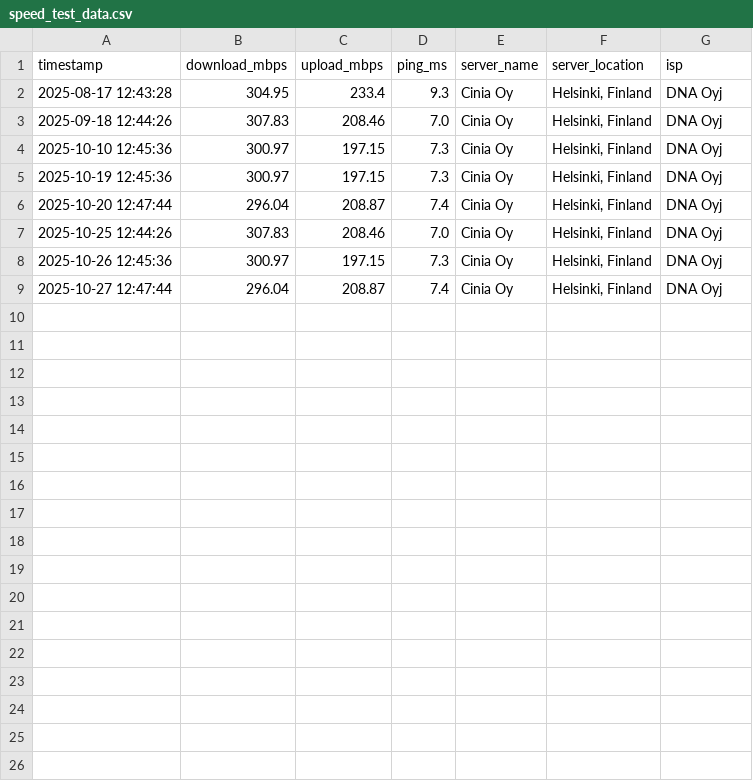
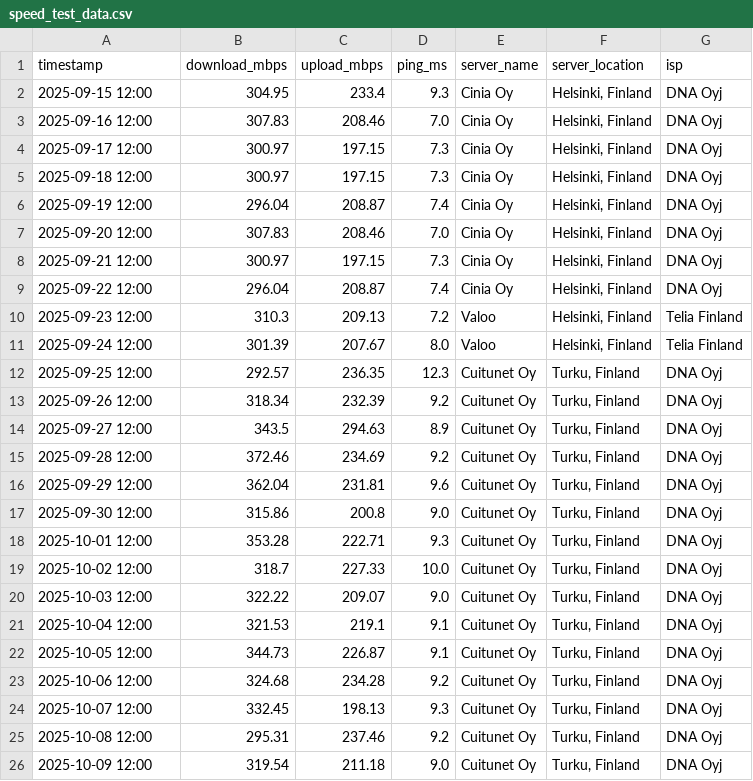
Before and after one commit to teevirta/Internet_Speed_test, a CSV file: speed_test_data.csv, drawn as a sheet.

```diff
--- a/speed_test_data.csv
+++ b/speed_test_data.csv
@@ -1,9 +1,26 @@
 timestamp,download_mbps,upload_mbps,ping_ms,server_name,server_location,isp
-2025-08-17 12:43:28,304.95,233.4,9.3,Cinia Oy,"Helsinki, Finland",DNA Oyj
-2025-09-18 12:44:26,307.83,208.46,7.0,Cinia Oy,"Helsinki, Finland",DNA Oyj
-2025-10-10 12:45:36,300.97,197.15,7.3,Cinia Oy,"Helsinki, Finland",DNA Oyj
-2025-10-19 12:45:36,300.97,197.15,7.3,Cinia Oy,"Helsinki, Finland",DNA Oyj
-2025-10-20 12:47:44,296.04,208.87,7.4,Cinia Oy,"Helsinki, Finland",DNA Oyj
-2025-10-25 12:44:26,307.83,208.46,7.0,Cinia Oy,"Helsinki, Finland",DNA Oyj
-2025-10-26 12:45:36,300.97,197.15,7.3,Cinia Oy,"Helsinki, Finland",DNA Oyj
-2025-10-27 12:47:44,296.04,208.87,7.4,Cinia Oy,"Helsinki, Finland",DNA Oyj
+2025-09-15 12:00,304.95,233.4,9.3,Cinia Oy,"Helsinki, Finland",DNA Oyj
+2025-09-16 12:00,307.83,208.46,7.0,Cinia Oy,"Helsinki, Finland",DNA Oyj
+2025-09-17 12:00,300.97,197.15,7.3,Cinia Oy,"Helsinki, Finland",DNA Oyj
+2025-09-18 12:00,300.97,197.15,7.3,Cinia Oy,"Helsinki, Finland",DNA Oyj
+2025-09-19 12:00,296.04,208.87,7.4,Cinia Oy,"Helsinki, Finland",DNA Oyj
+2025-09-20 12:00,307.83,208.46,7.0,Cinia Oy,"Helsinki, Finland",DNA Oyj
+2025-09-21 12:00,300.97,197.15,7.3,Cinia Oy,"Helsinki, Finland",DNA Oyj
+2025-09-22 12:00,296.04,208.87,7.4,Cinia Oy,"Helsinki, Finland",DNA Oyj
+2025-09-23 12:00,310.3,209.13,7.2,Valoo,"Helsinki, Finland",Telia Finland
+2025-09-24 12:00,301.39,207.67,8.0,Valoo,"Helsinki, Finland",Telia Finland
+2025-09-25 12:00,292.57,236.35,12.3,Cuitunet Oy,"Turku, Finland",DNA Oyj
+2025-09-26 12:00,318.34,232.39,9.2,Cuitunet Oy,"Turku, Finland",DNA Oyj
+2025-09-27 12:00,343.5,294.63,8.9,Cuitunet Oy,"Turku, Finland",DNA Oyj
+2025-09-28 12:00,372.46,234.69,9.2,Cuitunet Oy,"Turku, Finland",DNA Oyj
+2025-09-29 12:00,362.04,231.81,9.6,Cuitunet Oy,"Turku, Finland",DNA Oyj
+2025-09-30 12:00,315.86,200.8,9.0,Cuitunet Oy,"Turku, Finland",DNA Oyj
+2025-10-01 12:00,353.28,222.71,9.3,Cuitunet Oy,"Turku, Finland",DNA Oyj
+2025-10-02 12:00,318.7,227.33,10.0,Cuitunet Oy,"Turku, Finland",DNA Oyj
+2025-10-03 12:00,322.22,209.07,9.0,Cuitunet Oy,"Turku, Finland",DNA Oyj
+2025-10-04 12:00,321.53,219.1,9.1,Cuitunet Oy,"Turku, Finland",DNA Oyj
+2025-10-05 12:00,344.73,226.87,9.1,Cuitunet Oy,"Turku, Finland",DNA Oyj
+2025-10-06 12:00,324.68,234.28,9.2,Cuitunet Oy,"Turku, Finland",DNA Oyj
+2025-10-07 12:00,332.45,198.13,9.3,Cuitunet Oy,"Turku, Finland",DNA Oyj
+2025-10-08 12:00,295.31,237.46,9.2,Cuitunet Oy,"Turku, Finland",DNA Oyj
+2025-10-09 12:00,319.54,211.18,9.0,Cuitunet Oy,"Turku, Finland",DNA Oyj
```
Also changed, not shown: 3 other files.
